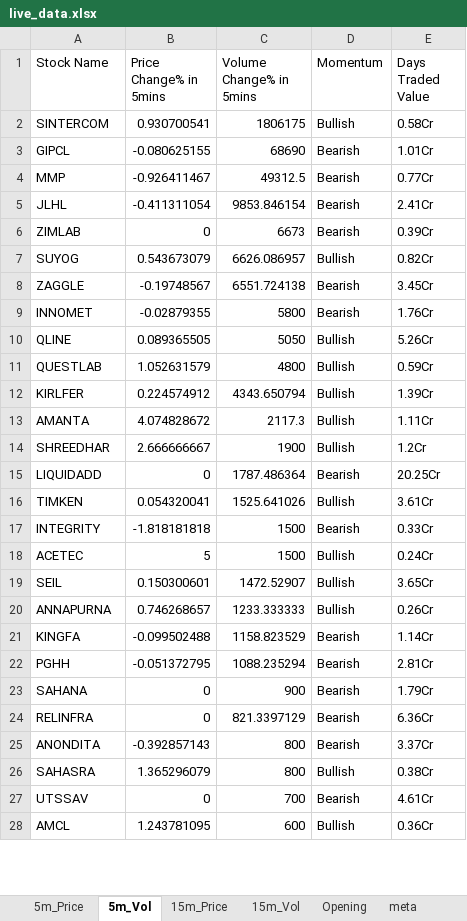
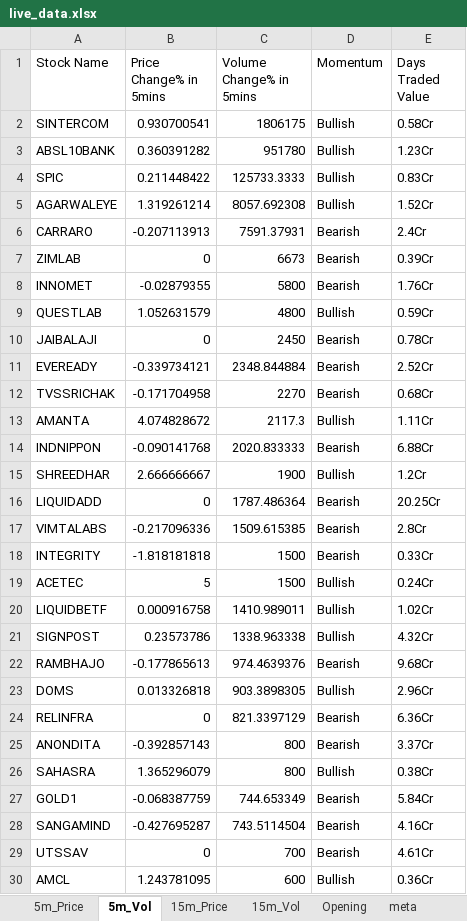
Before and after one commit to srbsharma92/priceAction2, an Excel workbook: data/live_data.xlsx, sheet 5m_Vol, drawn as a sheet; only a part is shown; values as stored, in another font and other column widths than the file's, no borders; removed rows and columns are numbered as before the commit, all else as after; the diff covers the shown part only; the diff names each change by its address in the sheet, - before the commit and + after, or states it on an @@ line.

```diff
--- a/data/live_data.xlsx (sheet 5m_Vol)
+++ b/data/live_data.xlsx (sheet 5m_Vol)
-row 3: GIPCL | -0.080625155 | 68690 | Bearish | 1.01Cr
-row 4: MMP | -0.926411467 | 49312.5 | Bearish | 0.77Cr
-row 5: JLHL | -0.411311054 | 9853.846154 | Bearish | 2.41Cr
+row 3: ABSL10BANK | 0.360391282 | 951780 | Bullish | 1.23Cr
+row 4: SPIC | 0.211448422 | 125733.3333 | Bullish | 0.83Cr
+row 5: AGARWALEYE | 1.319261214 | 8057.692308 | Bullish | 1.52Cr
+row 6: CARRARO | -0.207113913 | 7591.37931 | Bearish | 2.4Cr
-row 7: SUYOG | 0.543673079 | 6626.086957 | Bullish | 0.82Cr
-row 8: ZAGGLE | -0.19748567 | 6551.724138 | Bearish | 3.45Cr
-row 10: QLINE | 0.089365505 | 5050 | Bullish | 5.26Cr
-row 12: KIRLFER | 0.224574912 | 4343.650794 | Bullish | 1.39Cr
+row 10: JAIBALAJI | 0 | 2450 | Bearish | 0.78Cr
+row 11: EVEREADY | -0.339734121 | 2348.844884 | Bearish | 2.52Cr
+row 12: TVSSRICHAK | -0.171704958 | 2270 | Bearish | 0.68Cr
+row 14: INDNIPPON | -0.090141768 | 2020.833333 | Bearish | 6.88Cr
-row 16: TIMKEN | 0.054320041 | 1525.641026 | Bullish | 3.61Cr
+row 17: VIMTALABS | -0.217096336 | 1509.615385 | Bearish | 2.8Cr
-row 19: SEIL | 0.150300601 | 1472.52907 | Bullish | 3.65Cr
-row 20: ANNAPURNA | 0.746268657 | 1233.333333 | Bullish | 0.26Cr
-row 21: KINGFA | -0.099502488 | 1158.823529 | Bearish | 1.14Cr
-row 22: PGHH | -0.051372795 | 1088.235294 | Bearish | 2.81Cr
-row 23: SAHANA | 0 | 900 | Bearish | 1.79Cr
+row 20: LIQUIDBETF | 0.000916758 | 1410.989011 | Bullish | 1.02Cr
+row 21: SIGNPOST | 0.23573786 | 1338.963338 | Bullish | 4.32Cr
+row 22: RAMBHAJO | -0.177865613 | 974.4639376 | Bearish | 9.68Cr
+row 23: DOMS | 0.013326818 | 903.3898305 | Bullish | 2.96Cr
+row 27: GOLD1 | -0.068387759 | 744.653349 | Bearish | 5.84Cr
+row 28: SANGAMIND | -0.427695287 | 743.5114504 | Bearish | 4.16Cr
```
Also changed, not shown: 14 added rows and 12 removed rows elsewhere in this sheet, sheet 15m_Vol, sheet 15m_Price, sheet 5m_Price, sheet Opening, sheet meta.
